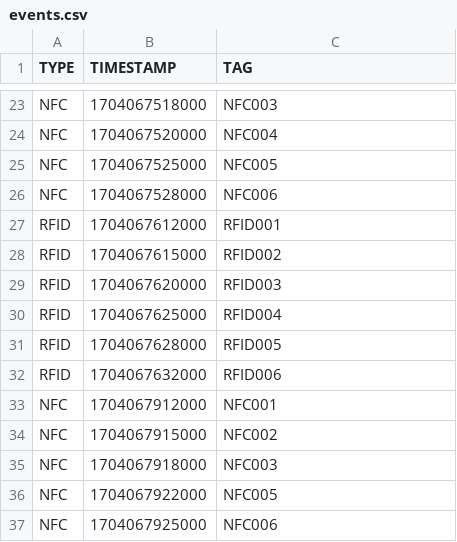
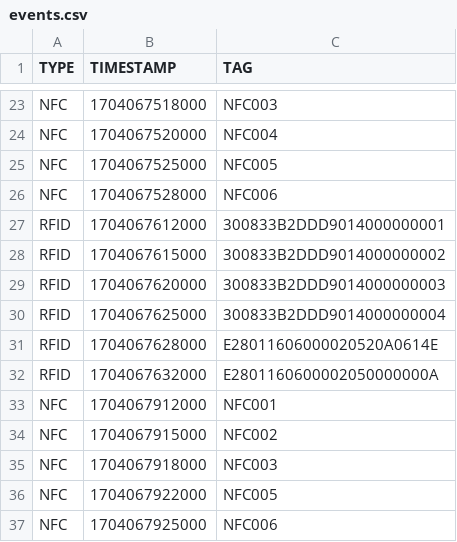
Before and after one commit to LJZelay/-running-software, a CSV file: data/events.csv, drawn as a sheet; only a part is shown, gaps mark what is left out; the diff covers the shown part only.

```diff
--- a/data/events.csv
+++ b/data/events.csv
@@ -26,8 +26,8 @@ NFC,1704067525000,NFC005
 NFC,1704067528000,NFC006
-RFID,1704067612000,RFID001
-RFID,1704067615000,RFID002
-RFID,1704067620000,RFID003
-RFID,1704067625000,RFID004
-RFID,1704067628000,RFID005
-RFID,1704067632000,RFID006
+RFID,1704067612000,300833B2DDD9014000000001
+RFID,1704067615000,300833B2DDD9014000000002
+RFID,1704067620000,300833B2DDD9014000000003
+RFID,1704067625000,300833B2DDD9014000000004
+RFID,1704067628000,E28011606000020520A0614E
+RFID,1704067632000,E2801160600002050000000A
 NFC,1704067912000,NFC001
```
Also changed, not shown: 15 edited cells elsewhere in this file, data/athletes.csv, 13 other files.
